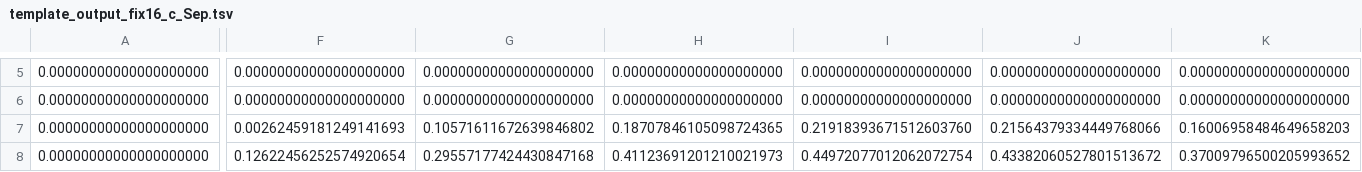
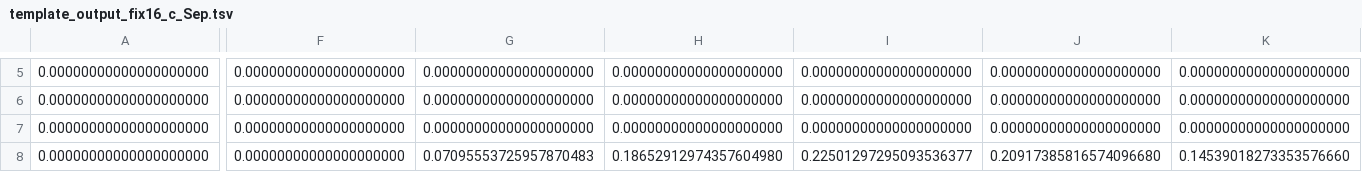
Before and after one commit to shtsno24/DeepCAE, a TSV file: CPU/template_output_fix16_c_Sep.tsv, drawn as a sheet; only a part is shown, gaps mark what is left out; the diff covers the shown part only; the diff names each change by its address in the sheet, - before the commit and + after, or states it on an @@ line.

Commit message:
value error may be occurred in pointwise layer

```diff
--- a/CPU/template_output_fix16_c_Sep.tsv
+++ b/CPU/template_output_fix16_c_Sep.tsv
-F7: 0.00262459181249141693
+F7: 0.00000000000000000000
-G7: 0.10571611672639846802
+G7: 0.00000000000000000000
-H7: 0.18707846105098724365
+H7: 0.00000000000000000000
-I7: 0.21918393671512603760
+I7: 0.00000000000000000000
-J7: 0.21564379334449768066
+J7: 0.00000000000000000000
-K7: 0.16006958484649658203
+K7: 0.00000000000000000000
-F8: 0.12622456252574920654
+F8: 0.00000000000000000000
-G8: 0.29557177424430847168
+G8: 0.07095553725957870483
-H8: 0.41123691201210021973
+H8: 0.18652912974357604980
-I8: 0.44972077012062072754
+I8: 0.22501297295093536377
-J8: 0.43382060527801513672
+J8: 0.20917385816574096680
-K8: 0.37009796500205993652
+K8: 0.14539018273353576660
```
Also changed, not shown: 158 edited cells elsewhere in this file, CPU/time_output_fix16_c_Sep.tsv, 5 other files.
